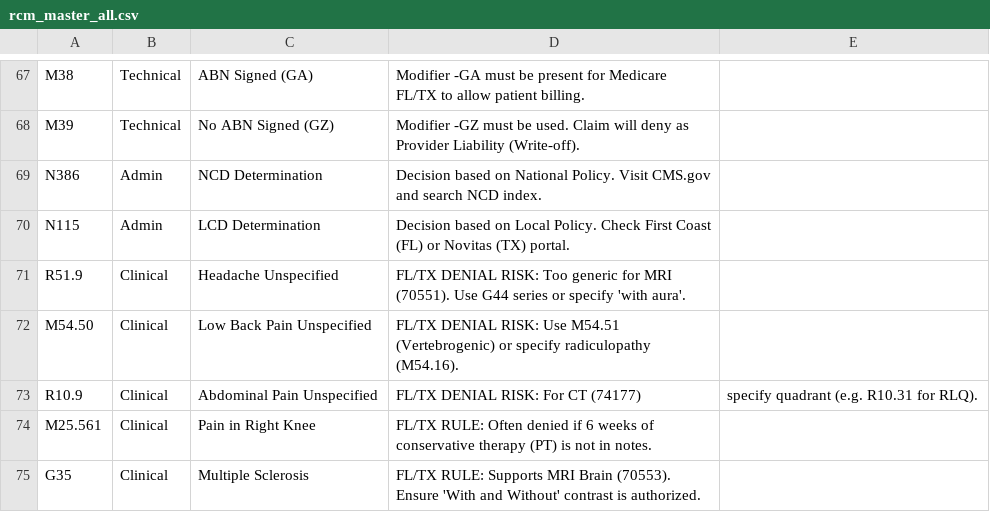
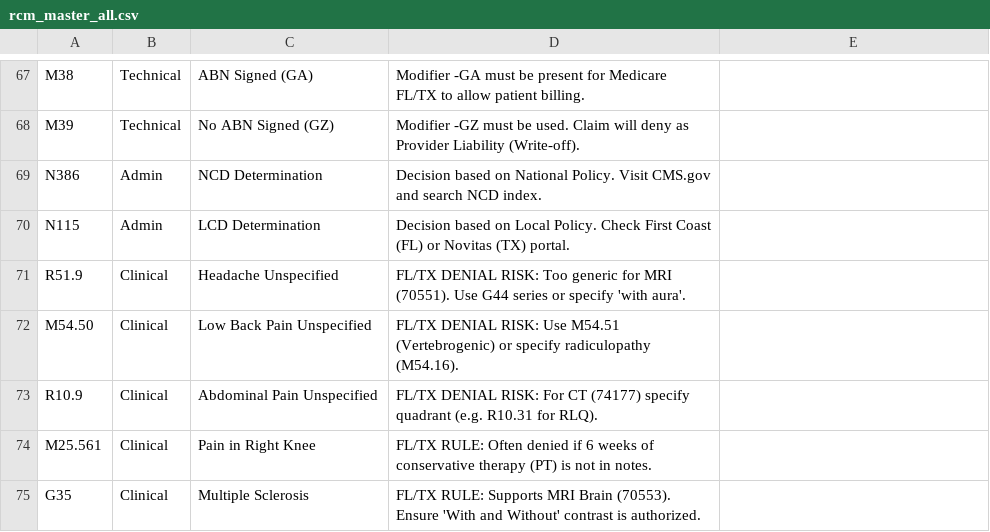
Before and after one commit to abner1986/RCM-Denial-Resolution-Tool, a CSV file: rcm_master_all.csv, drawn as a sheet; only a part is shown, gaps mark what is left out.

Commit message:
rcm_master_all.csv

```diff
--- a/rcm_master_all.csv
+++ b/rcm_master_all.csv
@@ -72,3 +72,3 @@ R51.9,Clinical,Headache Unspecified,FL/TX DENIAL RISK: Too generic for MRI (7055
 M54.50,Clinical,Low Back Pain Unspecified,FL/TX DENIAL RISK: Use M54.51 (Vertebrogenic) or specify radiculopathy (M54.16).
-R10.9,Clinical,Abdominal Pain Unspecified,FL/TX DENIAL RISK: For CT (74177), specify quadrant (e.g. R10.31 for RLQ).
+R10.9,Clinical,Abdominal Pain Unspecified,FL/TX DENIAL RISK: For CT (74177) specify quadrant (e.g. R10.31 for RLQ).
 M25.561,Clinical,Pain in Right Knee,FL/TX RULE: Often denied if 6 weeks of conservative therapy (PT) is not in notes.
```
